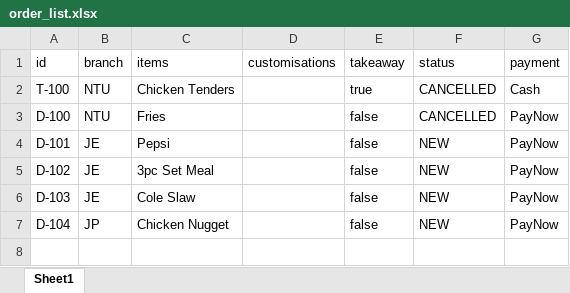
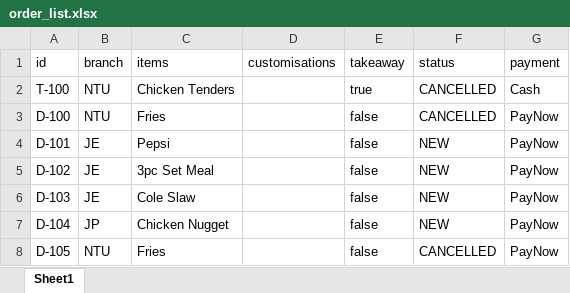
Before and after one commit to Racheltmz/SC2002_OOP_FOMS, an Excel workbook: data/order_list.xlsx, sheet Sheet1, drawn as a sheet; values as stored, in another font and other column widths than the file's, no borders; the diff names each change by its address in the sheet, - before the commit and + after, or states it on an @@ line.

```diff
--- a/data/order_list.xlsx (sheet Sheet1)
+++ b/data/order_list.xlsx (sheet Sheet1)
+row 8: D-105 | NTU | Fries |  | false | CANCELLED | PayNow
```
Also changed, not shown: 2 other files.
